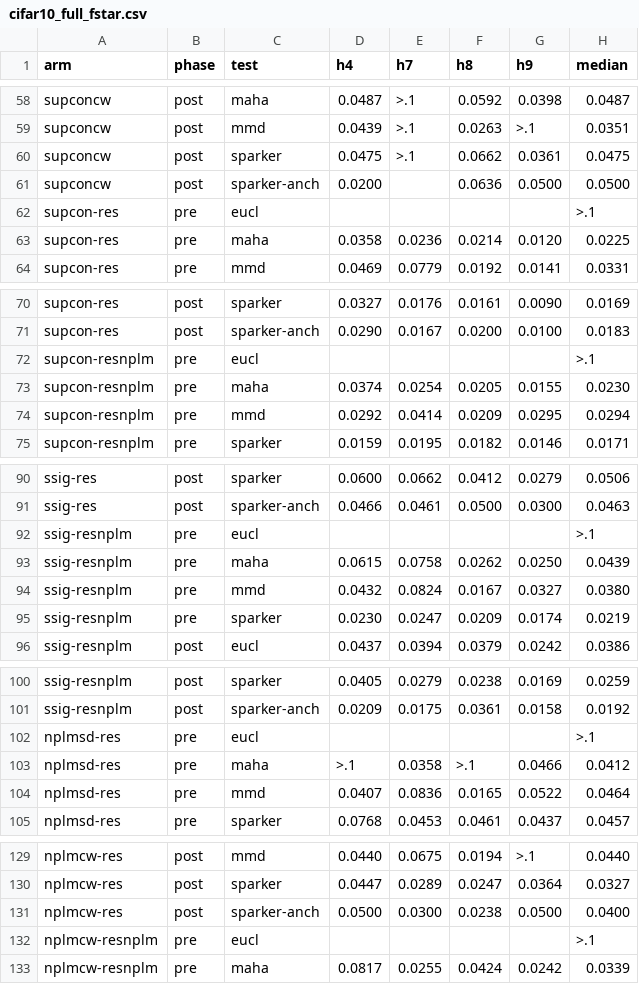
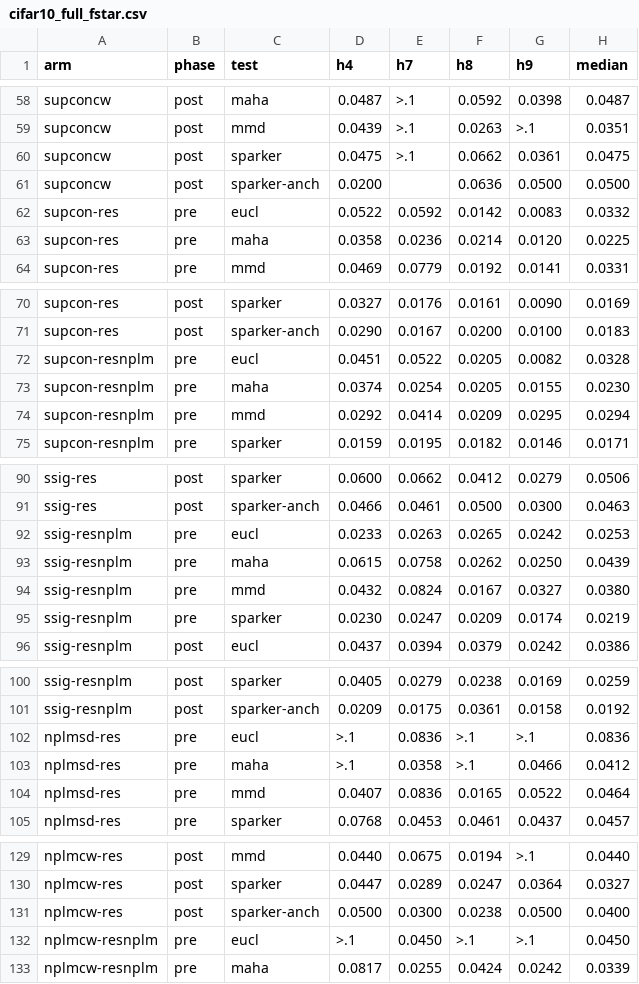
Before and after one commit to violatingcp/SuperSig, a CSV file: logs/cifar10_full_fstar.csv, drawn as a sheet; only a part is shown, gaps mark what is left out; the diff covers the shown part only.

Commit message:
f* LaTeX tables for CIFAR-10/CIFAR-100/Galaxy (pre + post derived-cut + post s/sqrt(b), median over draws); fix Euclidean-key bug (cifar used top-level 'eucl', galaxy 'eucl_ft') that had censored the CIFAR eucl column -- CSVs + tables regenerated

```diff
--- a/logs/cifar10_full_fstar.csv
+++ b/logs/cifar10_full_fstar.csv
@@ -61,3 +61,3 @@ supconcw,post,sparker,0.0475,>.1,0.0662,0.0361,0.0475
 supconcw,post,sparker-anch,0.0200,,0.0636,0.0500,0.0500
-supcon-res,pre,eucl,,,,,>.1
+supcon-res,pre,eucl,0.0522,0.0592,0.0142,0.0083,0.0332
 supcon-res,pre,maha,0.0358,0.0236,0.0214,0.0120,0.0225
@@ -71,3 +71,3 @@ supcon-res,post,sparker,0.0327,0.0176,0.0161,0.0090,0.0169
 supcon-res,post,sparker-anch,0.0290,0.0167,0.0200,0.0100,0.0183
-supcon-resnplm,pre,eucl,,,,,>.1
+supcon-resnplm,pre,eucl,0.0451,0.0522,0.0205,0.0082,0.0328
 supcon-resnplm,pre,maha,0.0374,0.0254,0.0205,0.0155,0.0230
@@ -91,3 +91,3 @@ ssig-res,post,sparker,0.0600,0.0662,0.0412,0.0279,0.0506
 ssig-res,post,sparker-anch,0.0466,0.0461,0.0500,0.0300,0.0463
-ssig-resnplm,pre,eucl,,,,,>.1
+ssig-resnplm,pre,eucl,0.0233,0.0263,0.0265,0.0242,0.0253
 ssig-resnplm,pre,maha,0.0615,0.0758,0.0262,0.0250,0.0439
@@ -101,3 +101,3 @@ ssig-resnplm,post,sparker,0.0405,0.0279,0.0238,0.0169,0.0259
 ssig-resnplm,post,sparker-anch,0.0209,0.0175,0.0361,0.0158,0.0192
-nplmsd-res,pre,eucl,,,,,>.1
+nplmsd-res,pre,eucl,>.1,0.0836,>.1,>.1,0.0836
 nplmsd-res,pre,maha,>.1,0.0358,>.1,0.0466,0.0412
@@ -131,3 +131,3 @@ nplmcw-res,post,sparker,0.0447,0.0289,0.0247,0.0364,0.0327
 nplmcw-res,post,sparker-anch,0.0500,0.0300,0.0238,0.0500,0.0400
-nplmcw-resnplm,pre,eucl,,,,,>.1
+nplmcw-resnplm,pre,eucl,>.1,0.0450,>.1,>.1,0.0450
 nplmcw-resnplm,pre,maha,0.0817,0.0255,0.0424,0.0242,0.0339
```
Also changed, not shown: 50 edited cells elsewhere in this file, logs/cifar10_full_fstar_ssb.csv, 6 other files.
